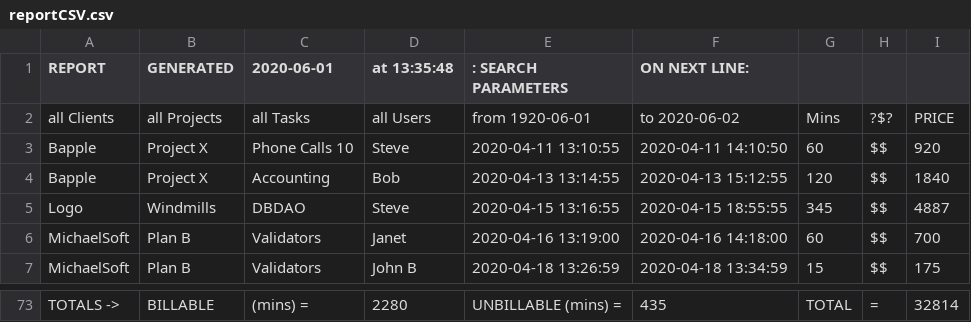
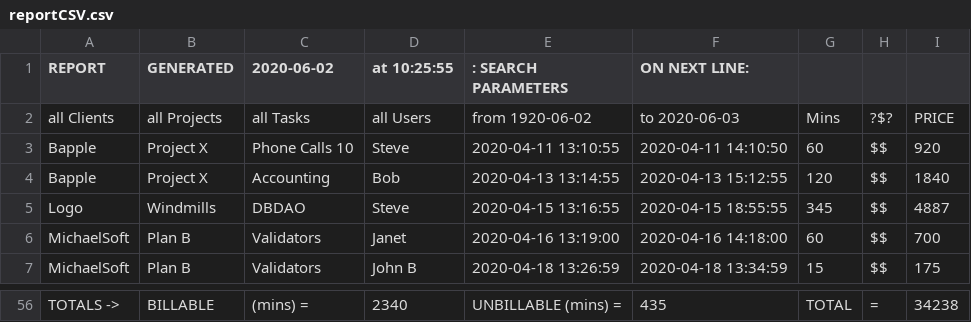
Before and after one commit to TriggerStorm/MUSTC, a CSV file: reportCSV/reportCSV.csv, drawn as a sheet; only a part is shown, gaps mark what is left out; addresses are those after the commit; the diff covers the shown part only; the diff names each change by its address in the sheet, - before the commit and + after, or states it on an @@ line.

```diff
--- a/reportCSV/reportCSV.csv
+++ b/reportCSV/reportCSV.csv
-C1: 2020-06-01
+C1: 2020-06-02
-D1: at 13:35:48
+D1: at 10:25:55
-E2 (: SEARCH PARAMETERS): from 1920-06-01
+E2 (: SEARCH PARAMETERS): from 1920-06-02
-F2 (ON NEXT LINE:): to 2020-06-02
+F2 (ON NEXT LINE:): to 2020-06-03
-D56 (at 10:25:55): 2280
+D56 (at 10:25:55): 2340
-I56: 32814
+I56: 34238
```
Also changed, not shown: 1 added row and 18 removed rows elsewhere in this file, 34 other files.
